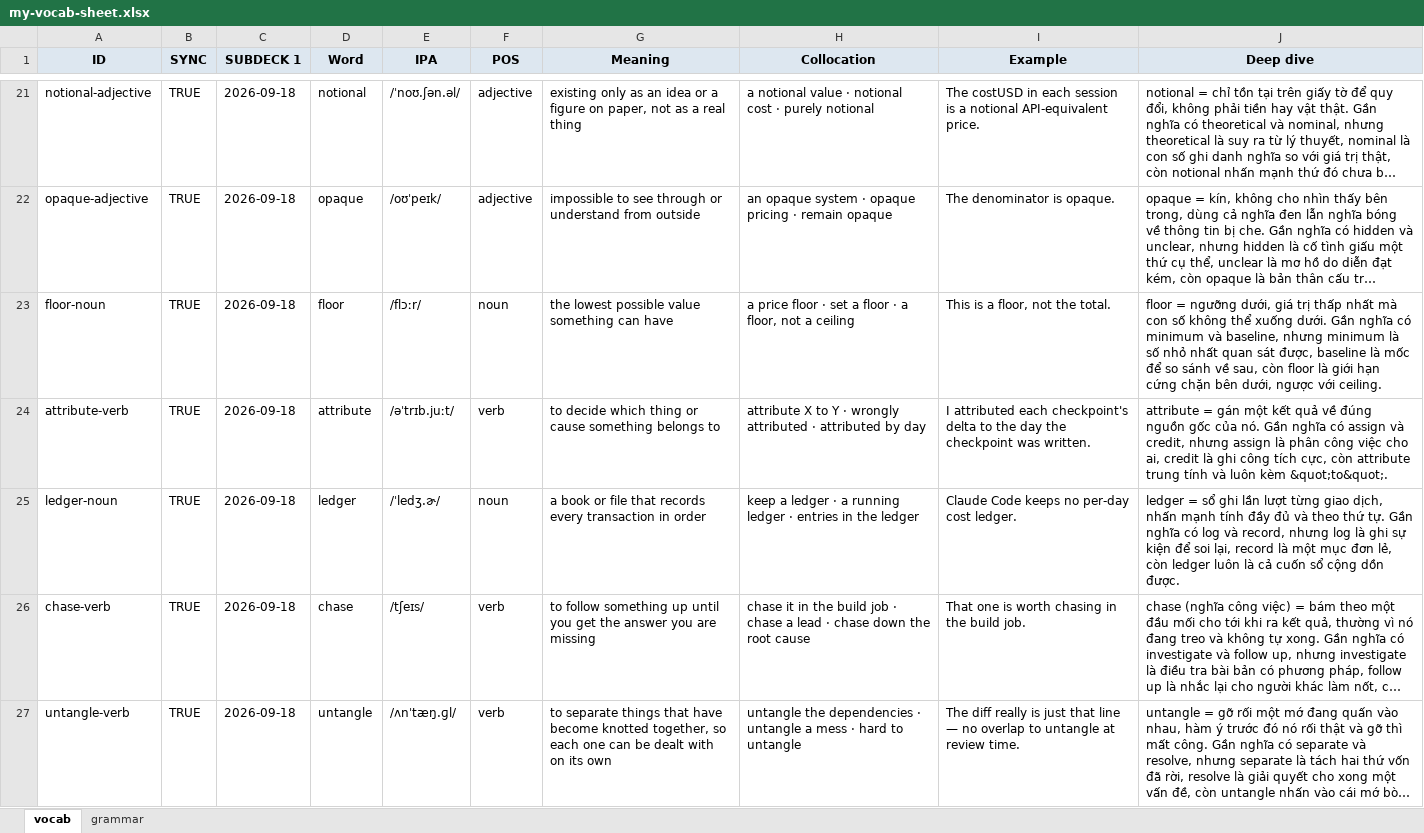
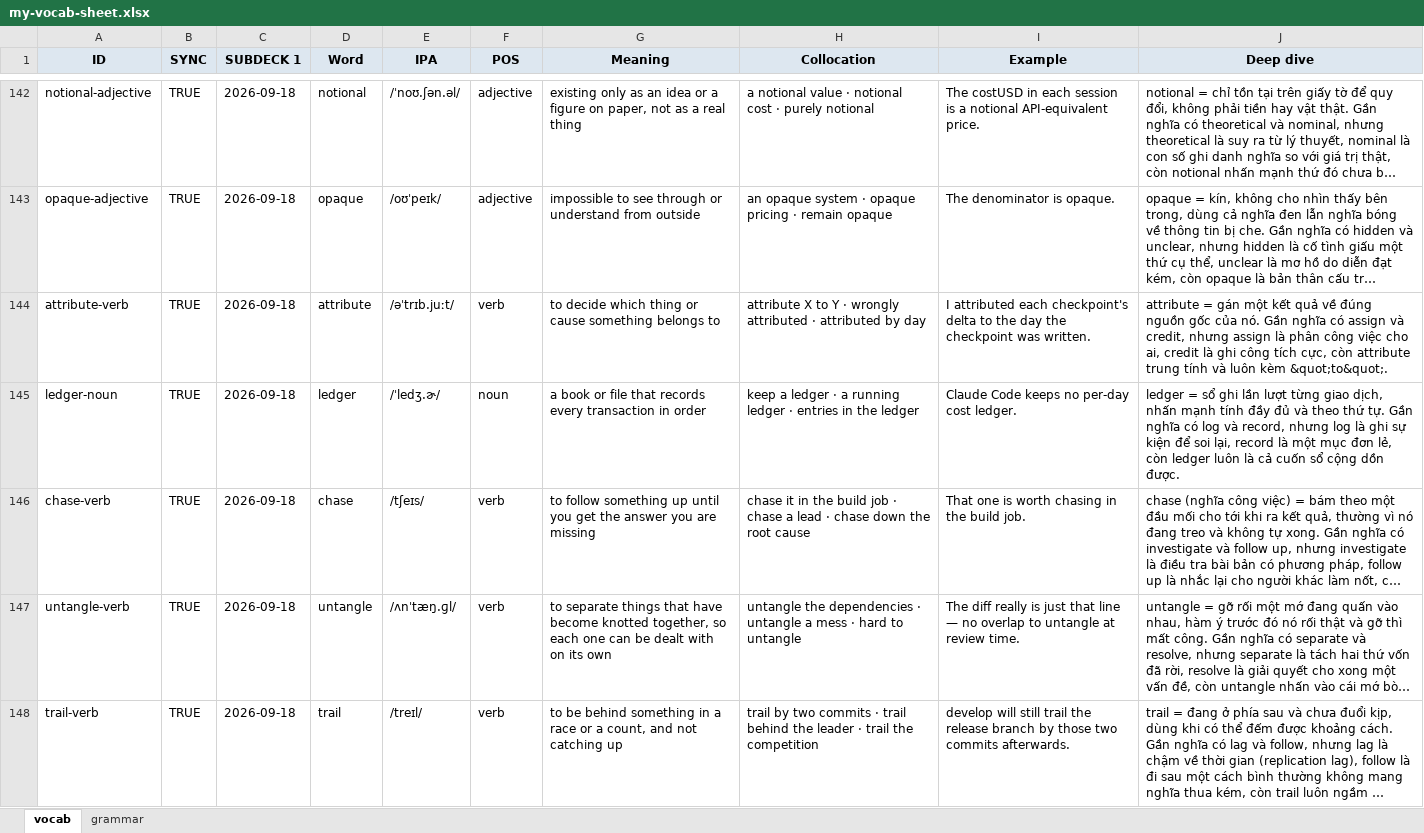
Before and after one commit to tannc28/my-vocab, an Excel workbook: my-vocab-sheet.xlsx, sheet vocab, drawn as a sheet; only a part is shown, gaps mark what is left out; the shorter side is filled out with more unchanged rows; long unchanged cells end in …; values as stored, in another font and other column widths than the file's, no borders; removed rows and columns are numbered as before the commit, all else as after; the diff covers the shown part only; the diff names each change by its address in the sheet, - before the commit and + after, or states it on an @@ line.

```diff
--- a/my-vocab-sheet.xlsx (sheet vocab)
+++ b/my-vocab-sheet.xlsx (sheet vocab)
-row 23: floor-noun | TRUE | 2026-09-18 | floor | /flɔːr/ | noun | the lowest possible value something can have | a price floor · set a floor · a floor, not a ceiling | This is a floor, not the total. | floor = ngưỡng dưới, giá trị thấp nhất mà con số không thể xuống dưới. Gần nghĩa có minimum và baseline, nhưng minimum là số nhỏ nhất quan sát được, baseline là mốc để so sánh về sau, còn floor là giới hạn cứng chặn bên dưới, ngược với ceiling.
```
Also changed, not shown: 121 added rows and 71 removed rows elsewhere in this sheet, sheet grammar, 1 other file.
